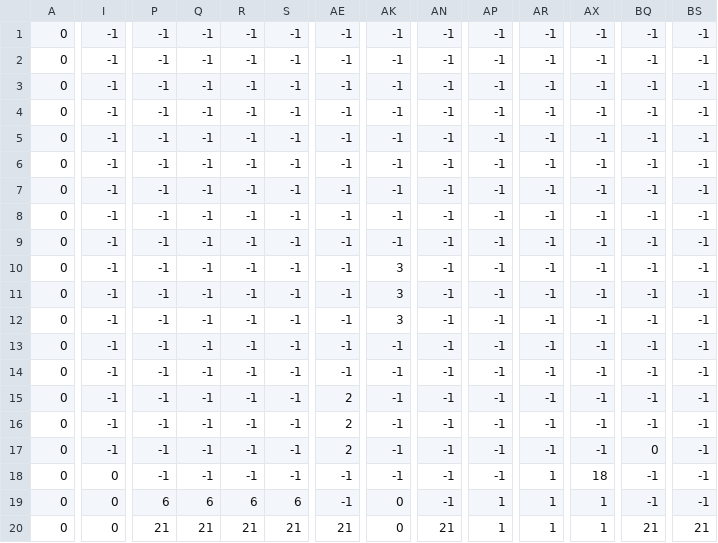
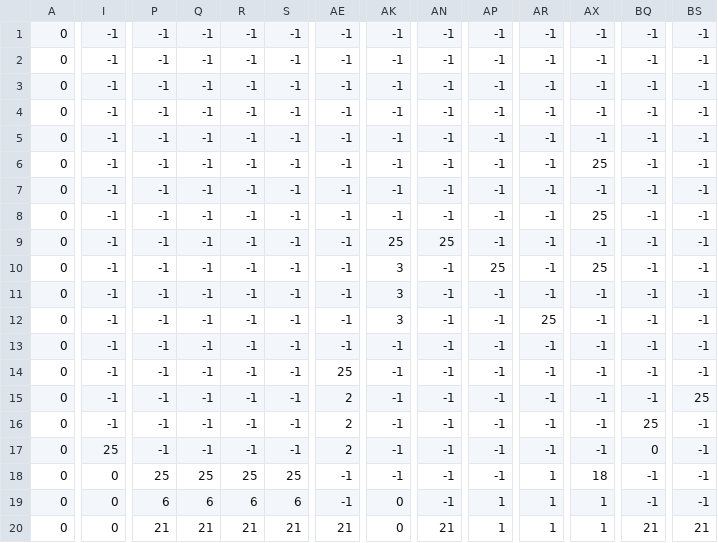
Before and after one commit to midget77533/no-brains_2d, a CSV file: levels/level0_data.csv, drawn as a sheet; only a part is shown, gaps mark what is left out; the diff covers the shown part only; the diff names each change by its address in the sheet, - before the commit and + after, or states it on an @@ line.

```diff
--- a/levels/level0_data.csv
+++ b/levels/level0_data.csv
-AX6: -1
+AX6: 25
-AX8: -1
+AX8: 25
-AK9: -1
+AK9: 25
-AN9: -1
+AN9: 25
-AP10: -1
+AP10: 25
-AX10: -1
+AX10: 25
-AR12: -1
+AR12: 25
-AE14: -1
+AE14: 25
-BS15: -1
+BS15: 25
-BQ16: -1
+BQ16: 25
-I17: -1
+I17: 25
-P18: -1
+P18: 25
-Q18: -1
+Q18: 25
-R18: -1
+R18: 25
-S18: -1
+S18: 25
```
Also changed, not shown: 3 edited cells elsewhere in this file, levels/level1_data.csv, levels/level2_data.csv, 8 other files.
